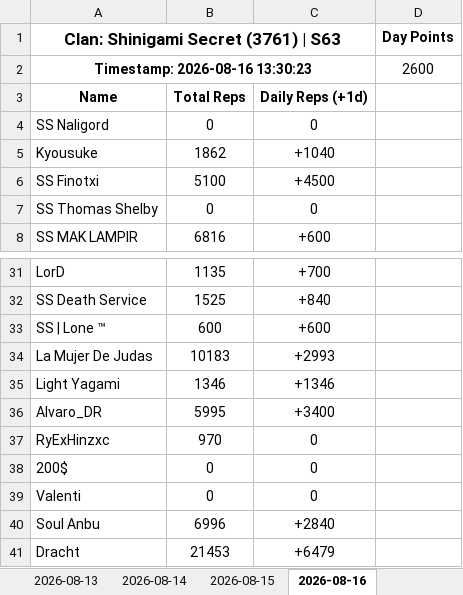
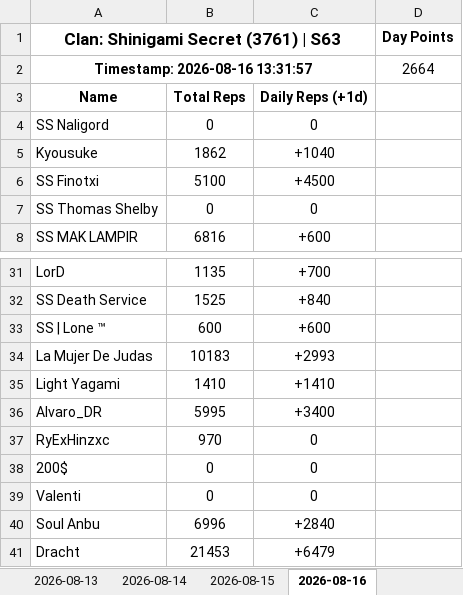
Before and after one commit to Abyssteroth/ShinigamiSecret-Reps, an Excel workbook: clan_3761.xlsx, sheet 2026-08-16, drawn as a sheet; only a part is shown, gaps mark what is left out; values as stored, in another font and other column widths than the file's, no borders; removed rows and columns are numbered as before the commit, all else as after; the diff names each change by its address in the sheet, - before the commit and + after, or states it on an @@ line.

```diff
--- a/clan_3761.xlsx (sheet 2026-08-16)
+++ b/clan_3761.xlsx (sheet 2026-08-16)
-row 2: Timestamp: 2026-08-16 13:30:23 |  |  | 2600
+row 2: Timestamp: 2026-08-16 13:31:57 |  |  | 2664
-B35: 1346
+B35: 1410
-C35: +1346
+C35: +1410
```
Also changed, not shown: 5 other files.
